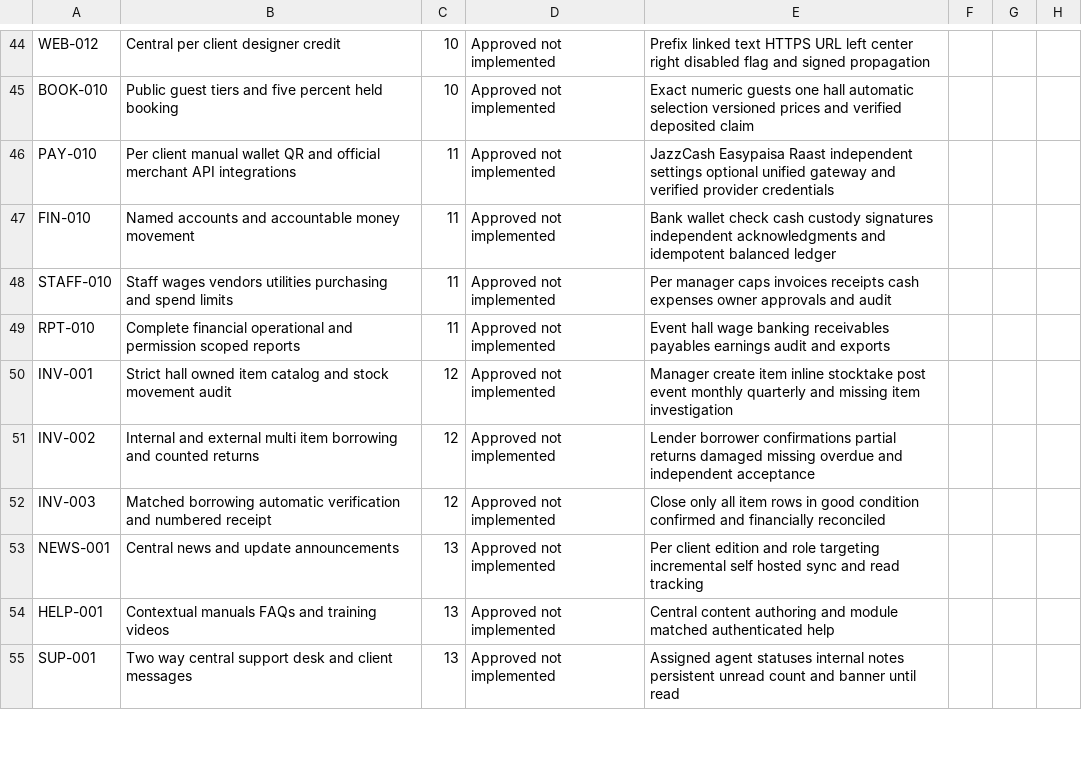
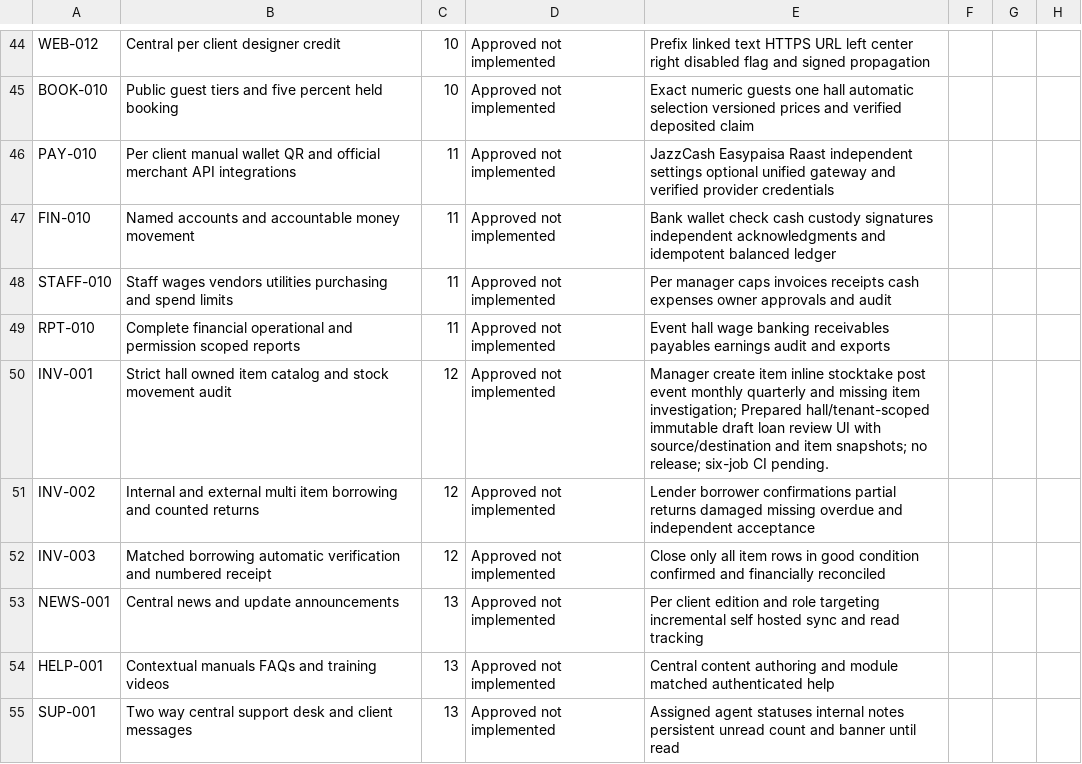
Before and after one commit to yasirskhan/Zargul-Silver-Marquee, a CSV file: docs/FEATURE_REGISTER.csv, drawn as a sheet; only a part is shown, gaps mark what is left out; the diff names each change by its address in the sheet, - before the commit and + after, or states it on an @@ line.

Commit message:
Document inventory loan review foundation and strengthen role-revocation tests

```diff
--- a/docs/FEATURE_REGISTER.csv
+++ b/docs/FEATURE_REGISTER.csv
-E50: …missing item investigation
+E50: …missing item investigation; Prepared hall/tenant-scoped immutable draft loan review UI with source/destination and item snapshots; no release; six-job CI pending.
```
Also changed, not shown: 3 other files.
